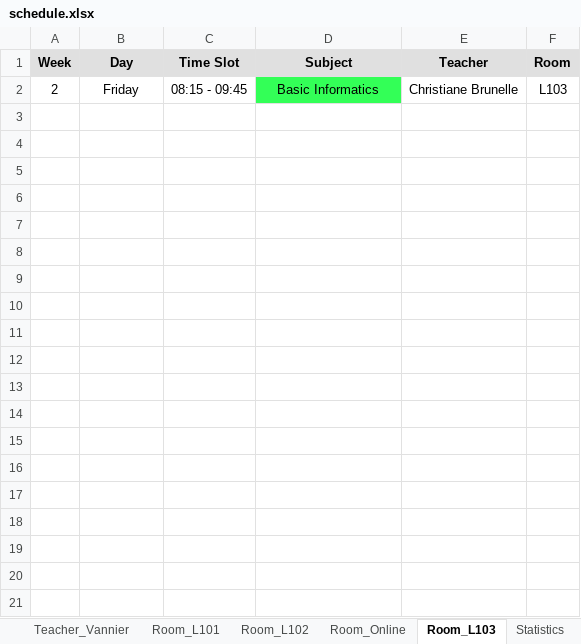
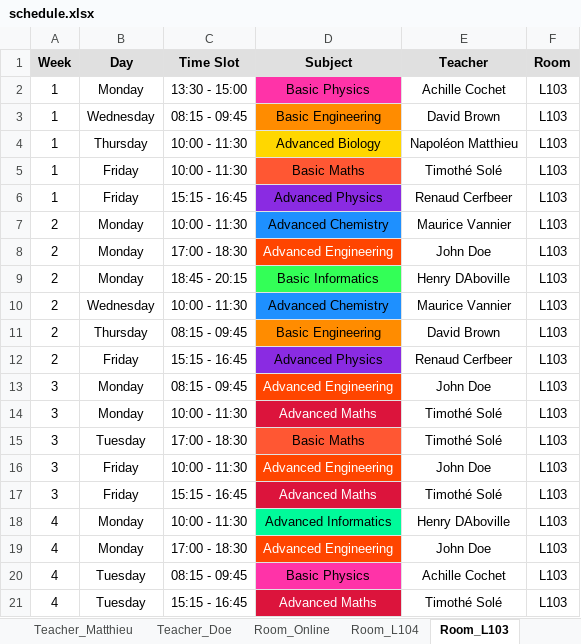
Before and after one commit to Hu9o73/Goodwing-Timetabler, an Excel workbook: Outputs/excel/schedule.xlsx, sheet Room_L103, drawn as a sheet; values as stored, in another font and other column widths than the file's, no borders; addresses are those after the commit; the diff names each change by its address in the sheet, - before the commit and + after, or states it on an @@ line.

```diff
--- a/Outputs/excel/schedule.xlsx (sheet Room_L103)
+++ b/Outputs/excel/schedule.xlsx (sheet Room_L103)
+sheet tab: Teacher_Matthieu
+sheet tab: Teacher_Doe
+sheet tab: Room_L104
+row 2: 1 | Monday | 13:30 - 15:00 | Basic Physics | Achille Cochet | L103
+row 3: 1 | Wednesday | 08:15 - 09:45 | Basic Engineering | David Brown | L103
+row 4: 1 | Thursday | 10:00 - 11:30 | Advanced Biology | Napoléon Matthieu | L103
+row 5: 1 | Friday | 10:00 - 11:30 | Basic Maths | Timothé Solé | L103
+row 6: 1 | Friday | 15:15 - 16:45 | Advanced Physics | Renaud Cerfbeer | L103
+row 7: 2 | Monday | 10:00 - 11:30 | Advanced Chemistry | Maurice Vannier | L103
+row 8: 2 | Monday | 17:00 - 18:30 | Advanced Engineering | John Doe | L103
-B9 (Day): Friday
+B9 (Day): Monday
-C9 (Time Slot): 08:15 - 09:45
+C9 (Time Slot): 18:45 - 20:15
-E9 (Teacher): Christiane Brunelle
+E9 (Teacher): Henry DAboville
+row 10: 2 | Wednesday | 10:00 - 11:30 | Advanced Chemistry | Maurice Vannier | L103
+row 11: 2 | Thursday | 08:15 - 09:45 | Basic Engineering | David Brown | L103
+row 12: 2 | Friday | 15:15 - 16:45 | Advanced Physics | Renaud Cerfbeer | L103
+row 13: 3 | Monday | 08:15 - 09:45 | Advanced Engineering | John Doe | L103
+row 14: 3 | Monday | 10:00 - 11:30 | Advanced Maths | Timothé Solé | L103
+row 15: 3 | Tuesday | 17:00 - 18:30 | Basic Maths | Timothé Solé | L103
+row 16: 3 | Friday | 10:00 - 11:30 | Advanced Engineering | John Doe | L103
+row 17: 3 | Friday | 15:15 - 16:45 | Advanced Maths | Timothé Solé | L103
+row 18: 4 | Monday | 10:00 - 11:30 | Advanced Informatics | Henry DAboville | L103
+row 19: 4 | Monday | 17:00 - 18:30 | Advanced Engineering | John Doe | L103
+row 20: 4 | Tuesday | 08:15 - 09:45 | Basic Physics | Achille Cochet | L103
+row 21: 4 | Tuesday | 15:15 - 16:45 | Advanced Maths | Timothé Solé | L103
```
Also changed, not shown: sheet Group_A2_TDB, sheet Group_A1_TDA, sheet Room_L102, sheet Room_Online, sheet Room_L101, sheet Teacher_DAboville, 5 more sheets, other sheet tabs, Inputs/University.xlsx, Outputs/excel/visual_timetable.xlsx, 5 other files.
